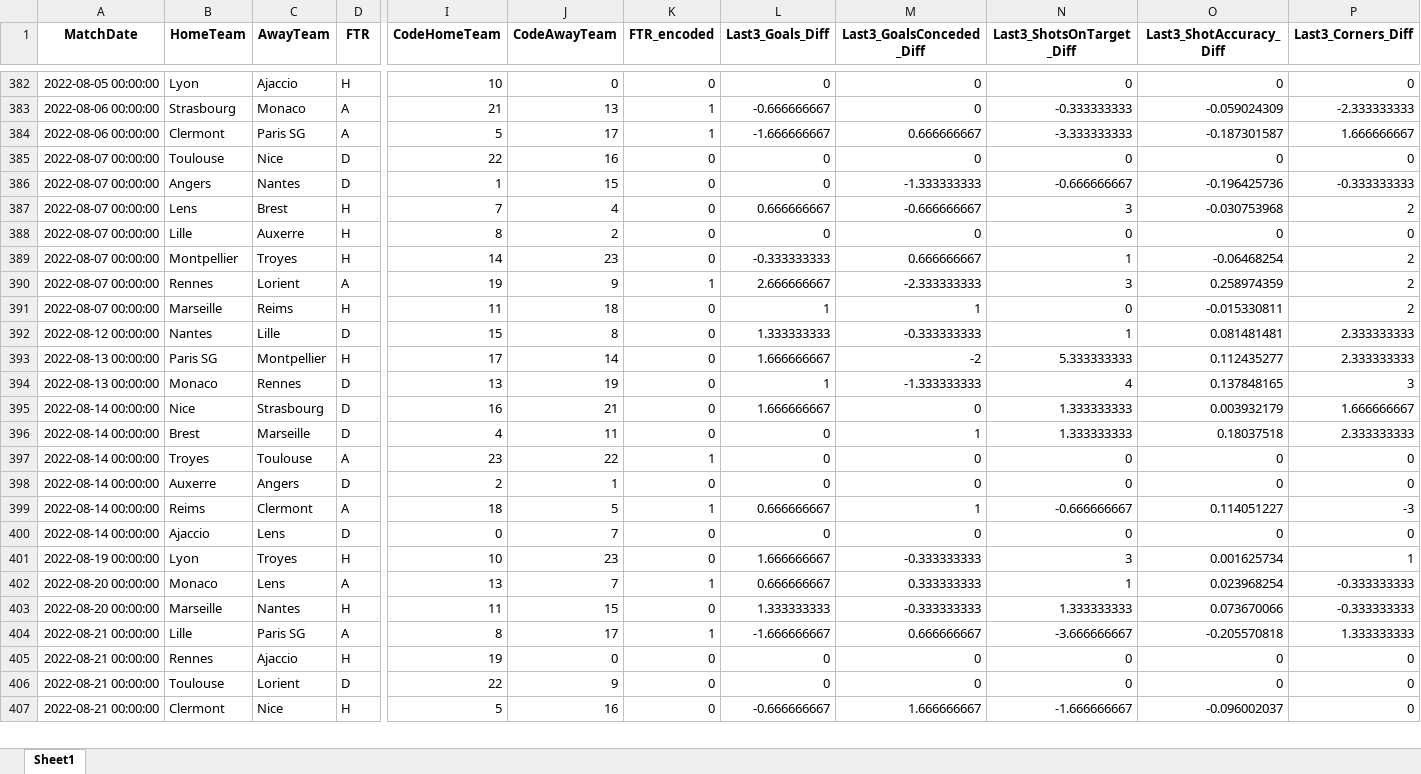
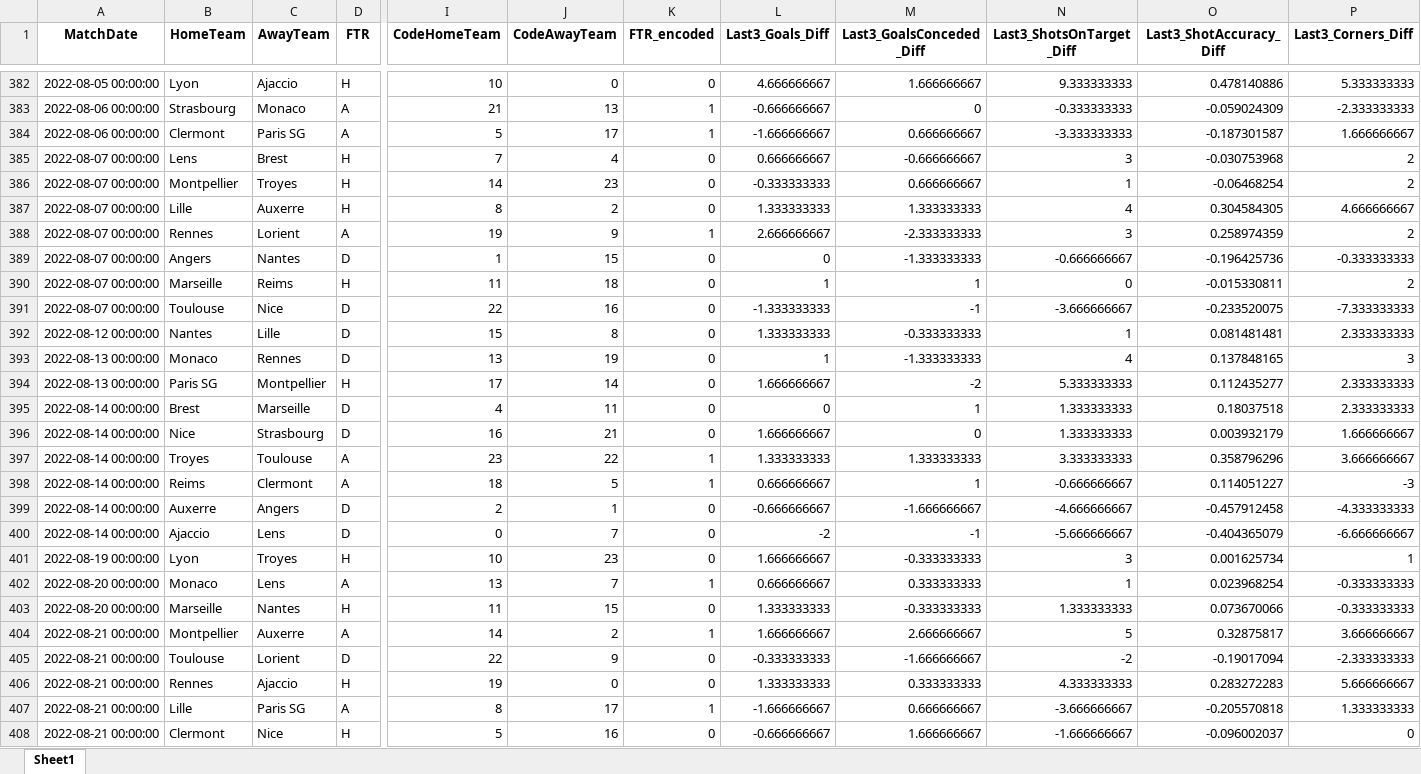
Before and after one commit to MathisGH/SportBetting, an Excel workbook: data/processed/dataset_final.xlsx, sheet Sheet1, drawn as a sheet; only a part is shown, gaps mark what is left out; values as stored, in another font and other column widths than the file's, no borders; removed rows and columns are numbered as before the commit, all else as after; rows hold the shown columns only; the diff covers the shown part only; the diff names each change by its address in the sheet, - before the commit and + after, or states it on an @@ line.

```diff
--- a/data/processed/dataset_final.xlsx (sheet Sheet1)
+++ b/data/processed/dataset_final.xlsx (sheet Sheet1)
-L382 (Last3_Goals_Diff): 0
+L382 (Last3_Goals_Diff): 4.666666667
-M382 (Last3_GoalsConceded_Diff): 0
+M382 (Last3_GoalsConceded_Diff): 1.666666667
-N382 (Last3_ShotsOnTarget_Diff): 0
+N382 (Last3_ShotsOnTarget_Diff): 9.333333333
-O382 (Last3_ShotAccuracy_Diff): 0
+O382 (Last3_ShotAccuracy_Diff): 0.478140886
-P382 (Last3_Corners_Diff): 0
+P382 (Last3_Corners_Diff): 5.333333333
-row 385: 2022-08-07 00:00:00 | Toulouse | Nice | D | 22 | 16 | 0 | 0 | 0 | 0 | 0 | 0
-row 388: 2022-08-07 00:00:00 | Lille | Auxerre | H | 8 | 2 | 0 | 0 | 0 | 0 | 0 | 0
+row 387: 2022-08-07 00:00:00 | Lille | Auxerre | H | 8 | 2 | 0 | 1.333333333 | 1.333333333 | 4 | 0.304584305 | 4.666666667
@@ row 386 moved to row 389: 2022-08-07 00:00:00 @@
+row 391: 2022-08-07 00:00:00 | Toulouse | Nice | D | 22 | 16 | 0 | -1.333333333 | -1 | -3.666666667 | -0.233520075 | -7.333333333
@@ row 393 moved to row 394: 2022-08-13 00:00:00 @@
@@ row 395 moved to row 396: 2022-08-14 00:00:00 @@
-L397 (Last3_Goals_Diff): 0
+L397 (Last3_Goals_Diff): 1.333333333
-M397 (Last3_GoalsConceded_Diff): 0
+M397 (Last3_GoalsConceded_Diff): 1.333333333
-N397 (Last3_ShotsOnTarget_Diff): 0
+N397 (Last3_ShotsOnTarget_Diff): 3.333333333
-O397 (Last3_ShotAccuracy_Diff): 0
+O397 (Last3_ShotAccuracy_Diff): 0.358796296
-P397 (Last3_Corners_Diff): 0
+P397 (Last3_Corners_Diff): 3.666666667
-row 398: 2022-08-14 00:00:00 | Auxerre | Angers | D | 2 | 1 | 0 | 0 | 0 | 0 | 0 | 0
+row 399: 2022-08-14 00:00:00 | Auxerre | Angers | D | 2 | 1 | 0 | -0.666666667 | -1.666666667 | -4.666666667 | -0.457912458 | -4.333333333
-L400 (Last3_Goals_Diff): 0
+L400 (Last3_Goals_Diff): -2
-M400 (Last3_GoalsConceded_Diff): 0
+M400 (Last3_GoalsConceded_Diff): -1
-N400 (Last3_ShotsOnTarget_Diff): 0
+N400 (Last3_ShotsOnTarget_Diff): -5.666666667
-O400 (Last3_ShotAccuracy_Diff): 0
+O400 (Last3_ShotAccuracy_Diff): -0.404365079
-P400 (Last3_Corners_Diff): 0
+P400 (Last3_Corners_Diff): -6.666666667
+row 404: 2022-08-21 00:00:00 | Montpellier | Auxerre | A | 14 | 2 | 1 | 1.666666667 | 2.666666667 | 5 | 0.32875817 | 3.666666667
+row 405: 2022-08-21 00:00:00 | Toulouse | Lorient | D | 22 | 9 | 0 | -0.333333333 | -1.666666667 | -2 | -0.19017094 | -2.333333333
+row 406: 2022-08-21 00:00:00 | Rennes | Ajaccio | H | 19 | 0 | 0 | 1.333333333 | 0.333333333 | 4.333333333 | 0.283272283 | 5.666666667
-row 405: 2022-08-21 00:00:00 | Rennes | Ajaccio | H | 19 | 0 | 0 | 0 | 0 | 0 | 0 | 0
-row 406: 2022-08-21 00:00:00 | Toulouse | Lorient | D | 22 | 9 | 0 | 0 | 0 | 0 | 0 | 0
```
Also changed, not shown: 11 added rows, 29 removed rows, 506 moved rows and 149 edited cells elsewhere in this sheet, data/converted_excel/current_season.xlsx, data/merged_data.xlsx, 27 other files.
